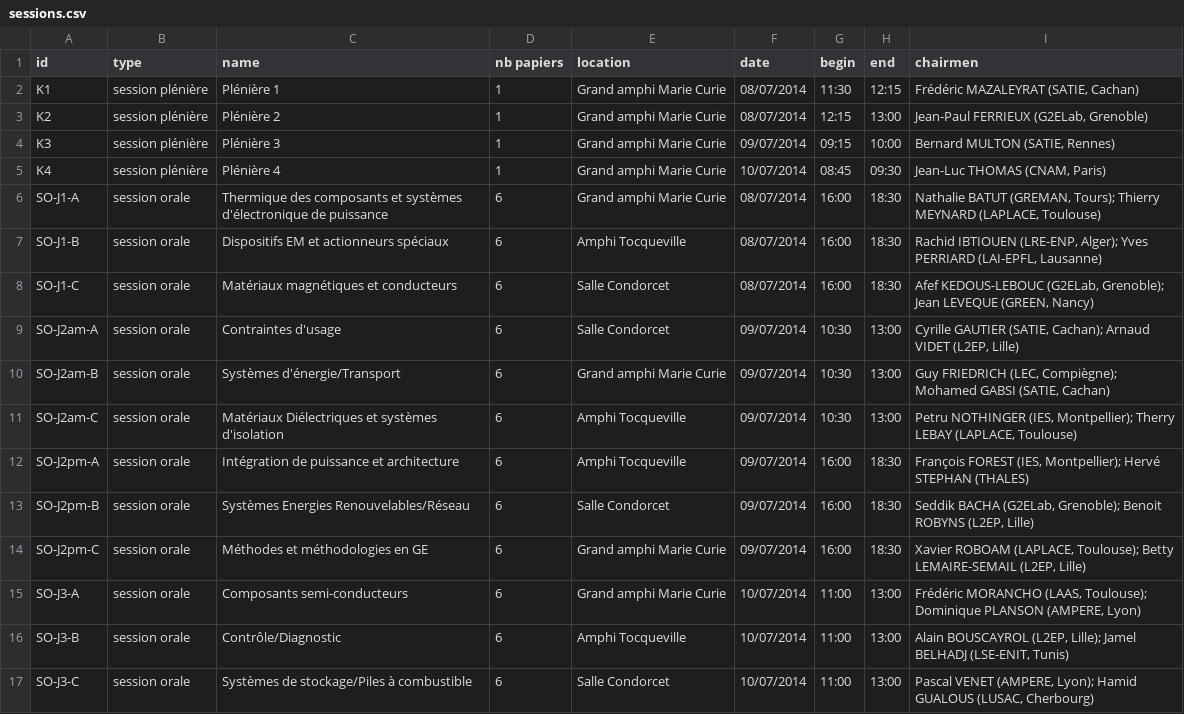
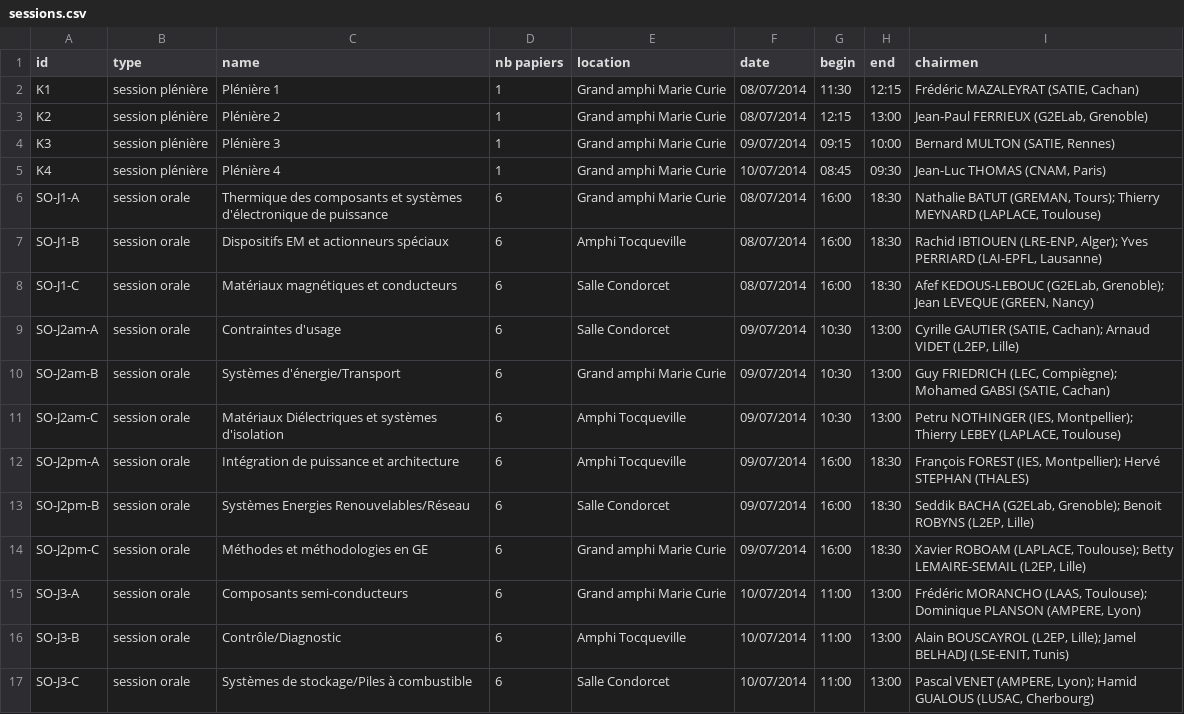
Before and after one commit to pierre-haessig/proceedings-generator, a CSV file: SGE2014_data/sessions.csv, drawn as a sheet; only a part is shown.

Commit message:
fix one chairman name

```diff
--- a/SGE2014_data/sessions.csv
+++ b/SGE2014_data/sessions.csv
@@ -10,3 +10,3 @@ SO-J2am-A,session orale,Contraintes d'usage,6,Salle Condorcet,09/07/2014,10:30,1
 SO-J2am-B,session orale,Systèmes d'énergie/Transport,6,Grand amphi Marie Curie,09/07/2014,10:30,13:00,"Guy FRIEDRICH (LEC, Compiègne); Mohamed GABSI (SATIE, Cachan)"
-SO-J2am-C,session orale,Matériaux Diélectriques et systèmes d'isolation,6,Amphi Tocqueville,09/07/2014,10:30,13:00,"Petru NOTHINGER (IES, Montpellier); Therry LEBAY (LAPLACE, Toulouse)"
+SO-J2am-C,session orale,Matériaux Diélectriques et systèmes d'isolation,6,Amphi Tocqueville,09/07/2014,10:30,13:00,"Petru NOTHINGER (IES, Montpellier); Thierry LEBEY (LAPLACE, Toulouse)"
 SO-J2pm-A,session orale,Intégration de puissance et architecture,6,Amphi Tocqueville,09/07/2014,16:00,18:30,"François FOREST (IES, Montpellier); Hervé STEPHAN (THALES)"
```
Also changed, not shown: 1 other file.
